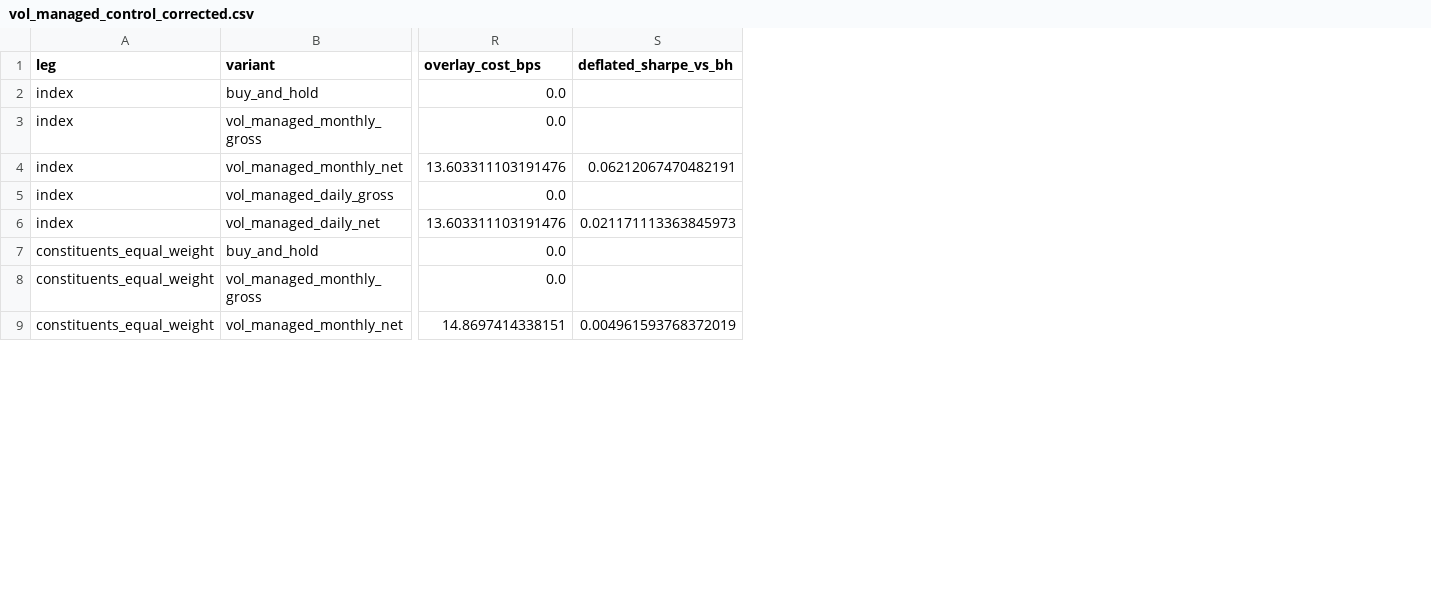
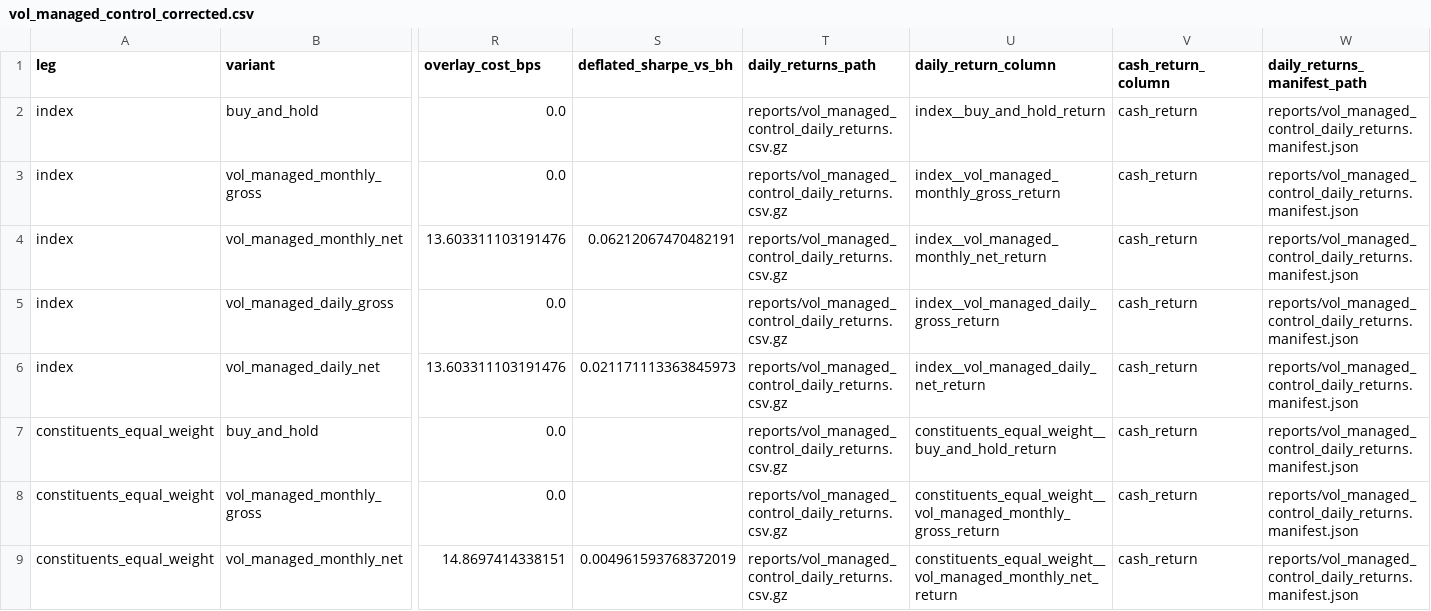
Before and after one commit to Aroesler1/voo-constituent-sma-backtest, a CSV file: reports/vol_managed_control_corrected.csv, drawn as a sheet; only a part is shown, gaps mark what is left out; the diff names each change by its address in the sheet, - before the commit and + after, or states it on an @@ line.

```diff
--- a/reports/vol_managed_control_corrected.csv
+++ b/reports/vol_managed_control_corrected.csv
+column T (daily_returns_path), rows 2-9: all reports/vol_managed_control_daily_returns.csv.gz
+column U (daily_return_column), rows 2-9: index__buy_and_hold_return | index__vol_managed_monthly_gross_return | index__vol_managed_monthly_net_return | index__vol_managed_daily_gross_return | index__vol_managed_daily_net_return | constituents_equal_weight__buy_and_hold_return | constituents_equal_weight__vol_managed_monthly_gross_return | constituents_equal_weight__vol_managed_monthly_net_return
+column V (cash_return_column), rows 2-9: all cash_return
+column W (daily_returns_manifest_path), rows 2-9: all reports/vol_managed_control_daily_returns.manifest.json
```
Also changed, not shown: reports/tape_comparison_corrected.csv, reports/tape_return_differences_corrected.csv, 9 other files.
